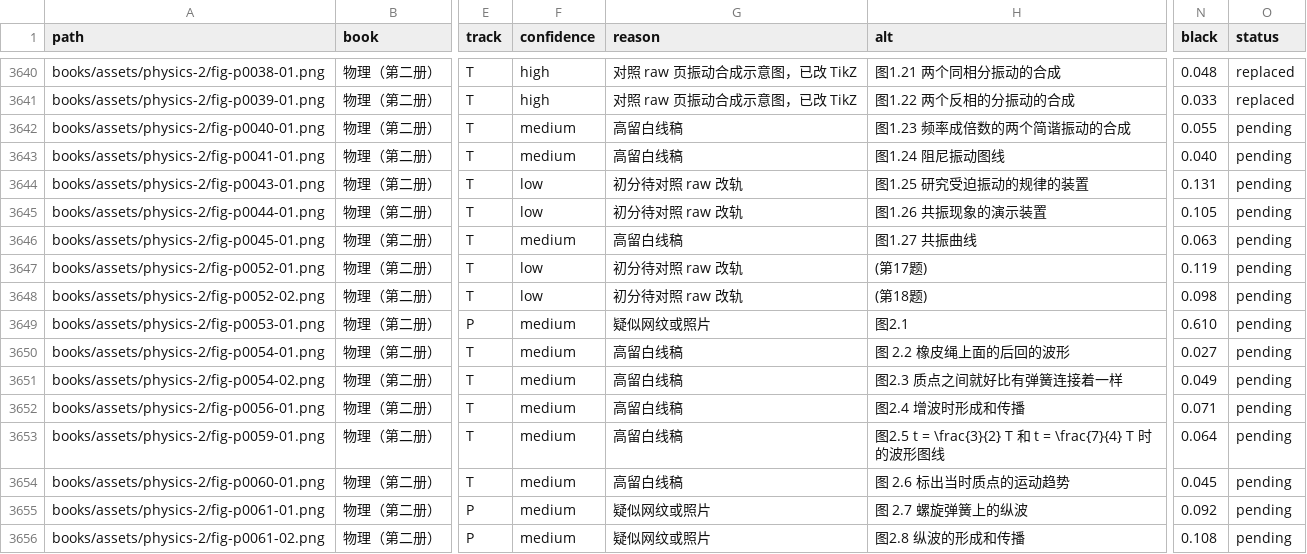
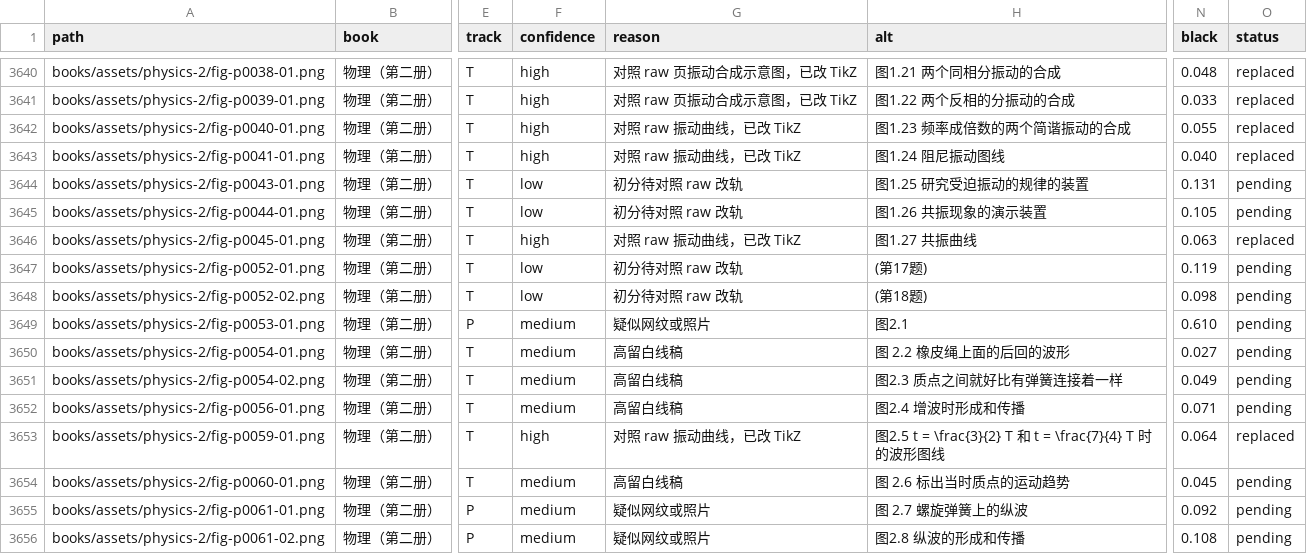
Before and after one commit to kenyon-wong/shulihua-tex, a TSV file: docs/figures-inventory.tsv, drawn as a sheet; only a part is shown, gaps mark what is left out; the diff names each change by its address in the sheet, - before the commit and + after, or states it on an @@ line.

Commit message:
物理（第二册）: replace 4 track T vibration graphs with TikZ.
fig-p0040-01, fig-p0041-01, fig-p0045-01, and fig-p0059-01. Original PNGs remain.

```diff
--- a/docs/figures-inventory.tsv
+++ b/docs/figures-inventory.tsv
-F3642:F3643 (confidence): medium
+F3642:F3643 (confidence): high
-G3642:G3643 (reason): 高留白线稿
+G3642:G3643 (reason): 对照 raw 振动曲线，已改 TikZ
-O3642:O3643 (status): pending
+O3642:O3643 (status): replaced
-F3646 (confidence): medium
+F3646 (confidence): high
-G3646 (reason): 高留白线稿
+G3646 (reason): 对照 raw 振动曲线，已改 TikZ
-O3646 (status): pending
+O3646 (status): replaced
-F3653 (confidence): medium
+F3653 (confidence): high
-G3653 (reason): 高留白线稿
+G3653 (reason): 对照 raw 振动曲线，已改 TikZ
-O3653 (status): pending
+O3653 (status): replaced
```
Also changed, not shown: 1 other file.
